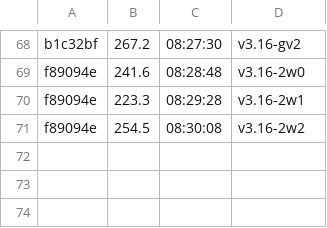
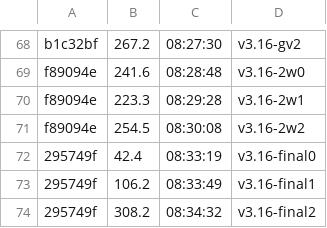
Before and after one commit to datell1357/dossal, a TSV file: loop-ledger.tsv, drawn as a sheet; only a part is shown, gaps mark what is left out; the diff names each change by its address in the sheet, - before the commit and + after, or states it on an @@ line.

```diff
--- a/loop-ledger.tsv
+++ b/loop-ledger.tsv
+row 72: 295749f | 42.4 | 08:33:19 | v3.16-final0
+row 73: 295749f | 106.2 | 08:33:49 | v3.16-final1
+row 74: 295749f | 308.2 | 08:34:32 | v3.16-final2
```
Also changed, not shown: 1 other file.
